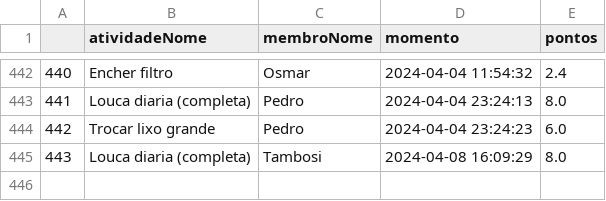
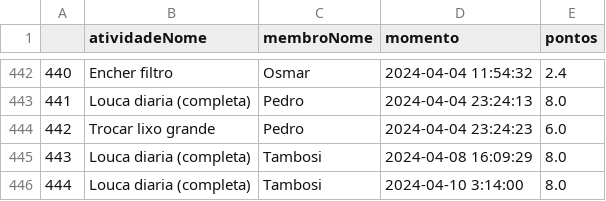
Before and after one commit to Tambosinho/socred, a CSV file: tables/registros.csv, drawn as a sheet; only a part is shown, gaps mark what is left out.

```diff
--- a/tables/registros.csv
+++ b/tables/registros.csv
@@ -445 +445,2 @@
 443,Louca diaria (completa),Tambosi,2024-04-08 16:09:29,8.0
+444,Louca diaria (completa),Tambosi,2024-04-10 3:14:00,8.0
```
Also changed, not shown: 1 other file.
